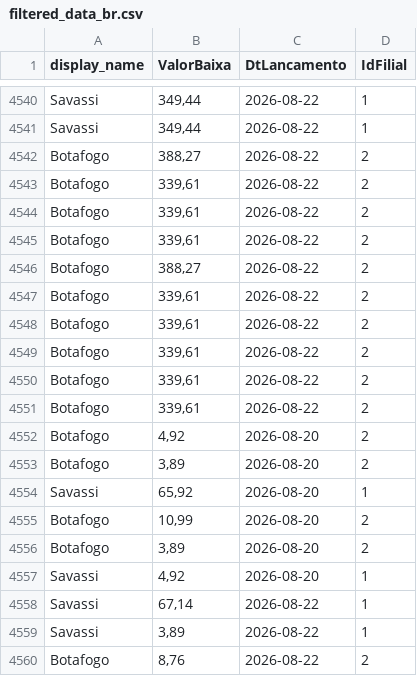
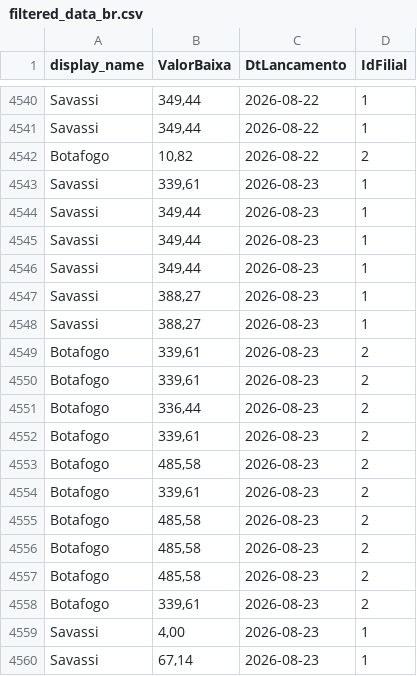
Before and after one commit to actionblackrep/dashboards, a CSV file: data/filtered_data_br.csv, drawn as a sheet; only a part is shown, gaps mark what is left out; the shorter side is filled out with more unchanged rows; the diff covers the shown part only.

```diff
--- a/data/filtered_data_br.csv
+++ b/data/filtered_data_br.csv
@@ -4541 +4541,20 @@ Savassi,"349,44",2026-08-22,1
 Savassi,"349,44",2026-08-22,1
+Botafogo,"10,82",2026-08-22,2
+Savassi,"339,61",2026-08-23,1
+Savassi,"349,44",2026-08-23,1
+Savassi,"349,44",2026-08-23,1
+Savassi,"349,44",2026-08-23,1
+Savassi,"388,27",2026-08-23,1
+Savassi,"388,27",2026-08-23,1
+Botafogo,"339,61",2026-08-23,2
+Botafogo,"339,61",2026-08-23,2
+Botafogo,"336,44",2026-08-23,2
+Botafogo,"339,61",2026-08-23,2
+Botafogo,"485,58",2026-08-23,2
+Botafogo,"339,61",2026-08-23,2
+Botafogo,"485,58",2026-08-23,2
+Botafogo,"485,58",2026-08-23,2
+Botafogo,"485,58",2026-08-23,2
+Botafogo,"339,61",2026-08-23,2
+Savassi,"4,00",2026-08-23,1
+Savassi,"67,14",2026-08-23,1
```
Also changed, not shown: 9 added rows elsewhere in this file, 3 other files.
